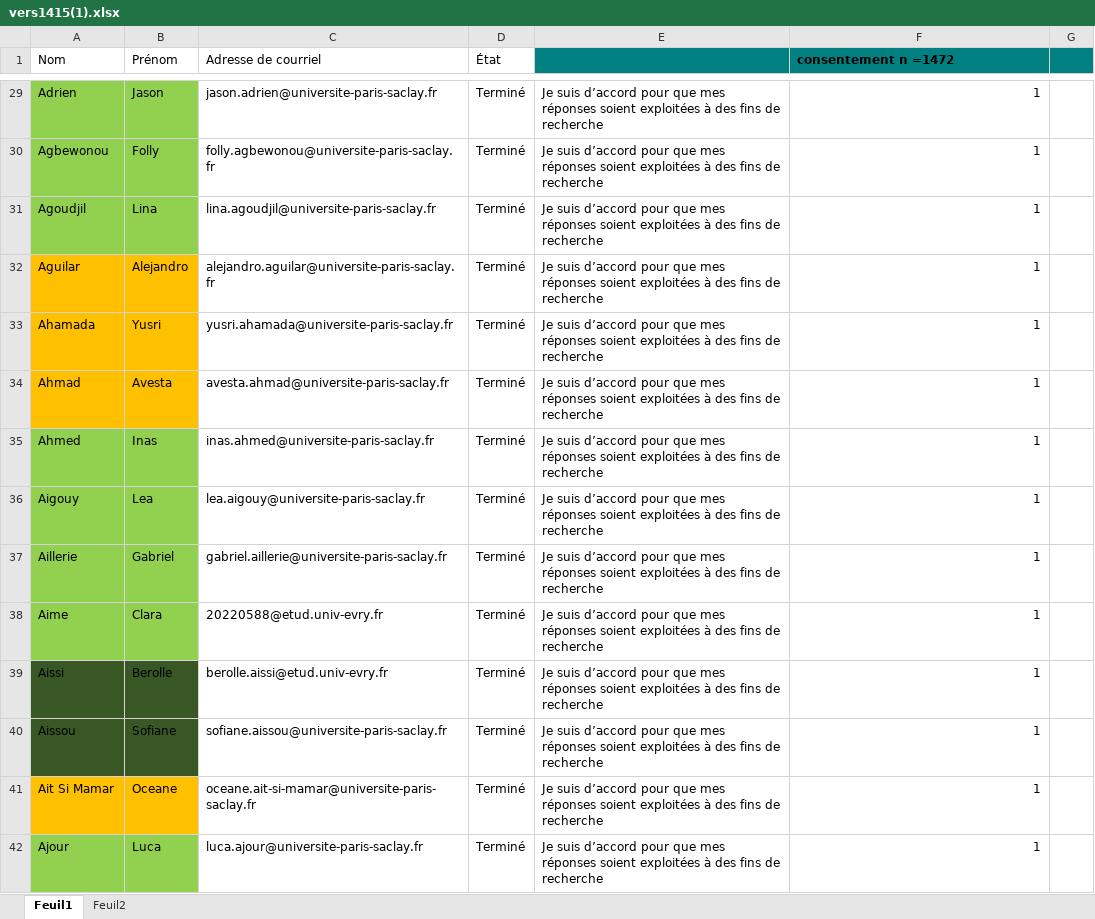
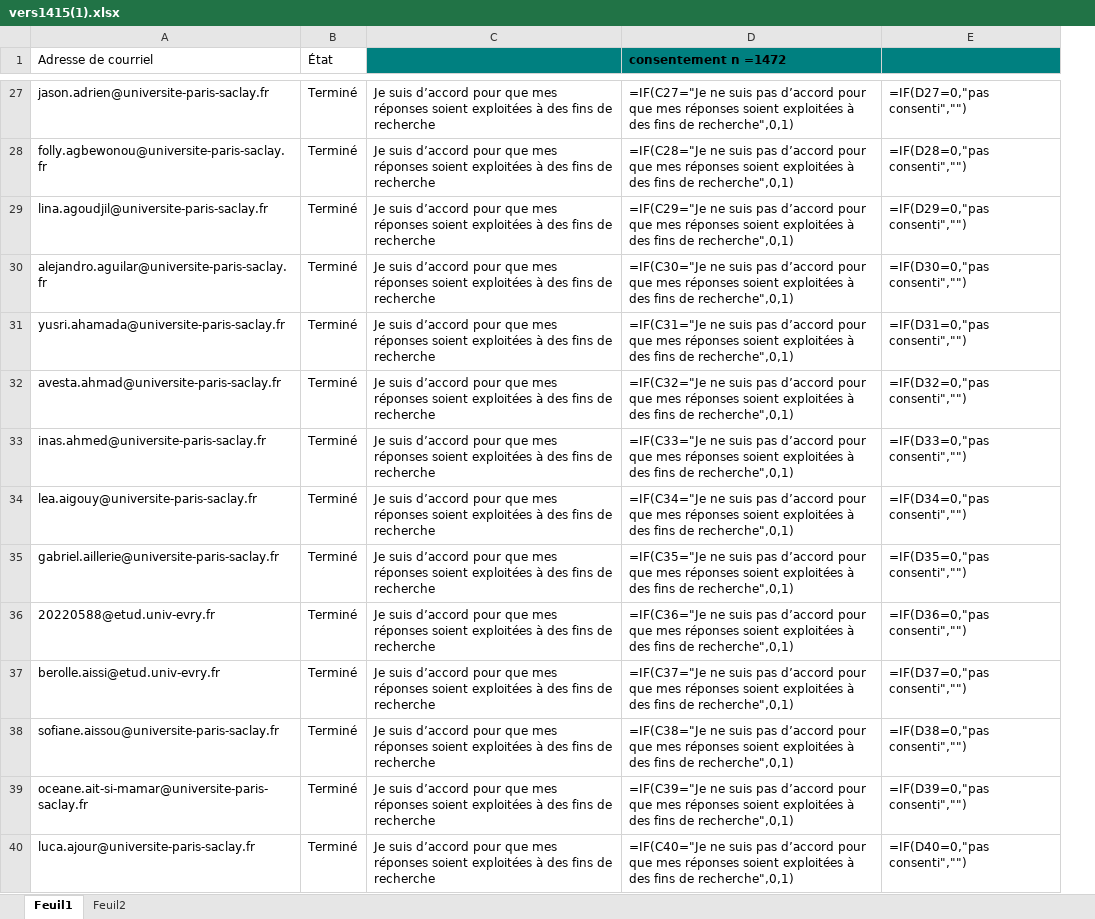
Before and after one commit to tonyfevrier/xlspython, an Excel workbook: fichiers_xls/vers1415(1).xlsx, sheet Feuil1, drawn as a sheet; only a part is shown, gaps mark what is left out; values as stored, in another font and other column widths than the file's, no borders; formulas without a stored value are shown as written; conditional formats not drawn; removed rows and columns are numbered as before the commit, all else as after; the diff covers the shown part only; the diff names each change by its address in the sheet, - before the commit and + after, or states it on an @@ line.

```diff
--- a/fichiers_xls/vers1415(1).xlsx (sheet Feuil1)
+++ b/fichiers_xls/vers1415(1).xlsx (sheet Feuil1)
-column A (Nom), rows 29-42: Adrien | Agbewonou | Agoudjil | Aguilar | Ahamada | Ahmad | Ahmed | Aigouy | Aillerie | Aime | Aissi | Aissou | Ait Si Mamar | Ajour
-column B (Prénom), rows 29-42: Jason | Folly | Lina | Alejandro | Yusri | Avesta | Inas | Lea | Gabriel | Clara | Berolle | Sofiane | Oceane | Luca
-column G, empty
+column E, rows 27-40: =IF(D27=0,"pas consenti","") | =IF(D28=0,"pas consenti","") | =IF(D29=0,"pas consenti","") | =IF(D30=0,"pas consenti","") | =IF(D31=0,"pas consenti","") | =IF(D32=0,"pas consenti","") | =IF(D33=0,"pas consenti","") | =IF(D34=0,"pas consenti","") | =IF(D35=0,"pas consenti","") | =IF(D36=0,"pas consenti","") | =IF(D37=0,"pas consenti","") | =IF(D38=0,"pas consenti","") | =IF(D39=0,"pas consenti","") | =IF(D40=0,"pas consenti","")
-D27 (consentement n =1472): 1
+D27 (consentement n =1472): =IF(C27="Je ne suis pas d’accord pour que mes réponses soient exploitées à des fins de recherche",0,1)
-D28 (consentement n =1472): 1
+D28 (consentement n =1472): =IF(C28="Je ne suis pas d’accord pour que mes réponses soient exploitées à des fins de recherche",0,1)
-D29 (consentement n =1472): 1
+D29 (consentement n =1472): =IF(C29="Je ne suis pas d’accord pour que mes réponses soient exploitées à des fins de recherche",0,1)
-D30 (consentement n =1472): 1
+D30 (consentement n =1472): =IF(C30="Je ne suis pas d’accord pour que mes réponses soient exploitées à des fins de recherche",0,1)
-D31 (consentement n =1472): 1
+D31 (consentement n =1472): =IF(C31="Je ne suis pas d’accord pour que mes réponses soient exploitées à des fins de recherche",0,1)
-D32 (consentement n =1472): 1
+D32 (consentement n =1472): =IF(C32="Je ne suis pas d’accord pour que mes réponses soient exploitées à des fins de recherche",0,1)
-D33 (consentement n =1472): 1
+D33 (consentement n =1472): =IF(C33="Je ne suis pas d’accord pour que mes réponses soient exploitées à des fins de recherche",0,1)
-D34 (consentement n =1472): 1
+D34 (consentement n =1472): =IF(C34="Je ne suis pas d’accord pour que mes réponses soient exploitées à des fins de recherche",0,1)
-D35 (consentement n =1472): 1
+D35 (consentement n =1472): =IF(C35="Je ne suis pas d’accord pour que mes réponses soient exploitées à des fins de recherche",0,1)
-D36 (consentement n =1472): 1
+D36 (consentement n =1472): =IF(C36="Je ne suis pas d’accord pour que mes réponses soient exploitées à des fins de recherche",0,1)
-D37 (consentement n =1472): 1
+D37 (consentement n =1472): =IF(C37="Je ne suis pas d’accord pour que mes réponses soient exploitées à des fins de recherche",0,1)
-D38 (consentement n =1472): 1
+D38 (consentement n =1472): =IF(C38="Je ne suis pas d’accord pour que mes réponses soient exploitées à des fins de recherche",0,1)
-D39 (consentement n =1472): 1
+D39 (consentement n =1472): =IF(C39="Je ne suis pas d’accord pour que mes réponses soient exploitées à des fins de recherche",0,1)
-D40 (consentement n =1472): 1
+D40 (consentement n =1472): =IF(C40="Je ne suis pas d’accord pour que mes réponses soient exploitées à des fins de recherche",0,1)
```
Also changed, not shown: 3 removed rows and 1457 edited cells elsewhere in this sheet, sheet Feuil2, fichiers_xls/test_colgetpartofstr.xlsx, fichiers_xls/test_create_one_column.xlsx, 17 other files.
